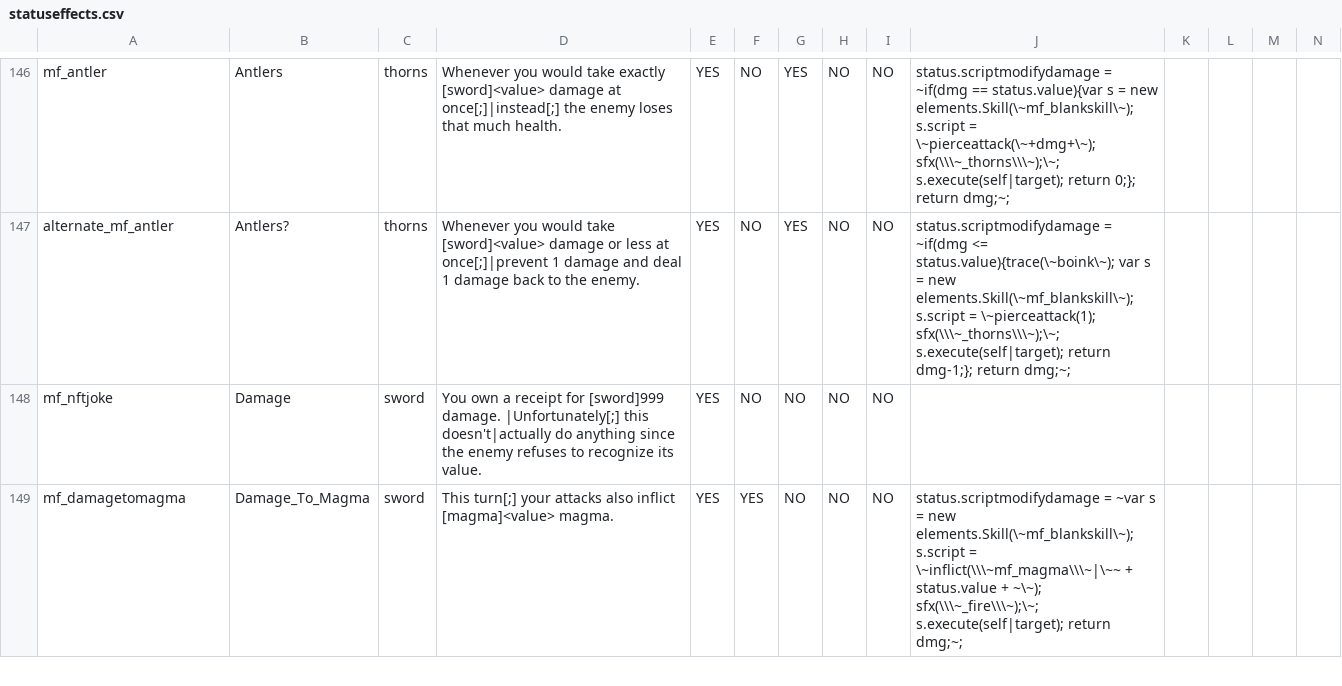
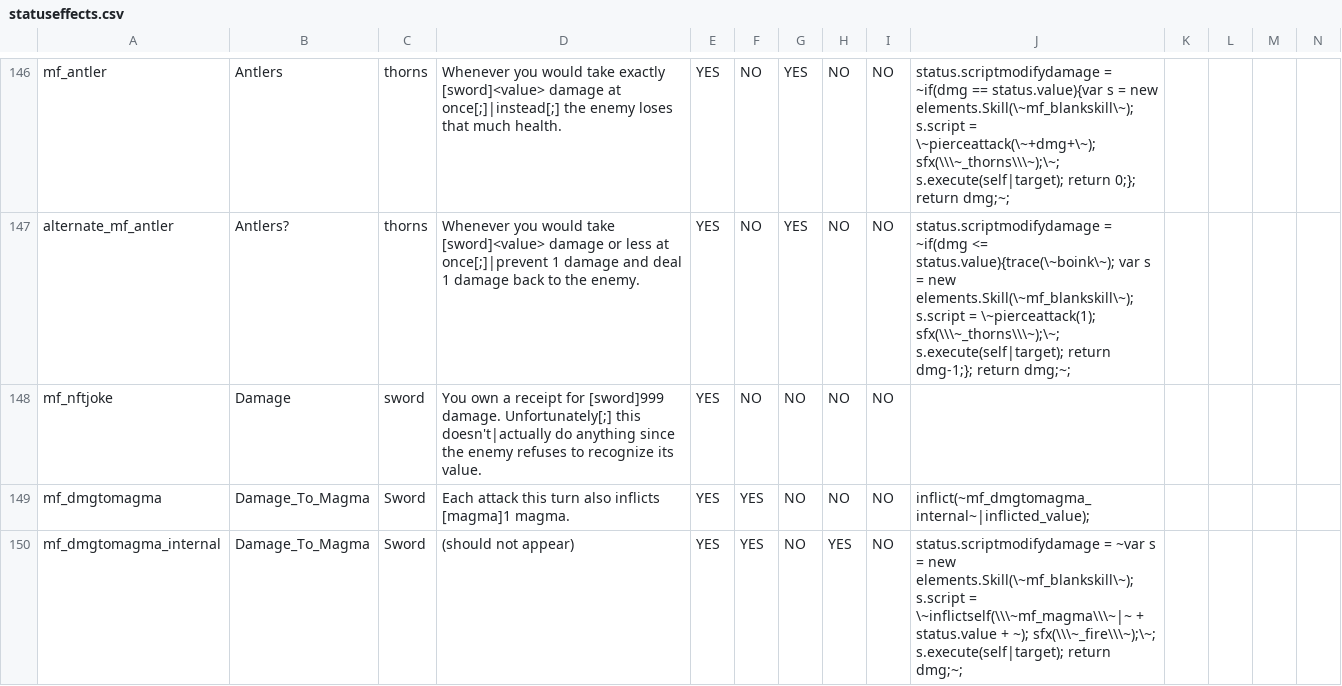
Before and after one commit to JuniorUdale/MoreFluff, a CSV file: _append/data/text/statuseffects.csv, drawn as a sheet; only a part is shown, gaps mark what is left out; rows hold the shown columns only; the diff covers the shown part only; the diff names each change by its address in the sheet, - before the commit and + after, or states it on an @@ line.

```diff
--- a/_append/data/text/statuseffects.csv
+++ b/_append/data/text/statuseffects.csv
-D148: …[sword]999 damage. |Unfortunately[;] this doesn't|actually…
+D148: …[sword]999 damage. Unfortunately[;] this doesn't|actually…
-A149: mf_damagetomagma
+A149: mf_dmgtomagma
-C149: sword
+C149: Sword
-D149: This turn[;] your attacks also inflict [magma]<value> magma.
+D149: Each attack this turn also inflicts [magma]1 magma.
-J149: status.scriptmodifydamage = ~var s = new elements.Skill(\~mf_blankskill\~); s.script = \~inflict(\\\~mf_magma\\\~|\~~ + status.value + ~\~); sfx(\\\~_fire\\\~);\~; s.execute(self|target); return dmg;~;
+J149: inflict(~mf_dmgtomagma_internal~|inflicted_value);
+row 150: mf_dmgtomagma_internal | Damage_To_Magma | Sword | (should not appear) | YES | YES | NO | YES | NO | status.scriptmodifydamage = ~var s = new elements.Skill(\~mf_blankskill\~); s.script = \~inflictself(\\\~mf_magma\\\~|~ + status.value + ~); sfx(\\\~_fire\\\~);\~; s.execute(self|target); return dmg;~;
```
Also changed, not shown: 1 added row and 5 edited cells elsewhere in this file, 2 other files.
